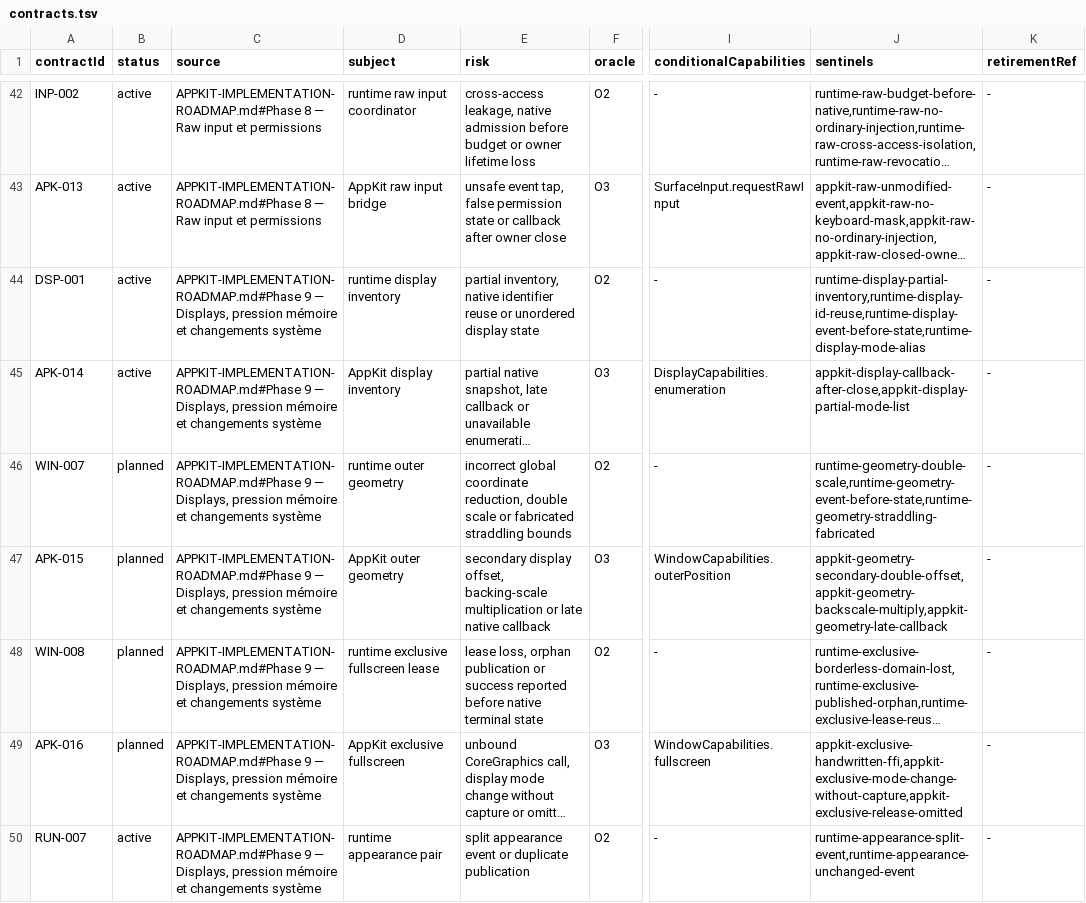
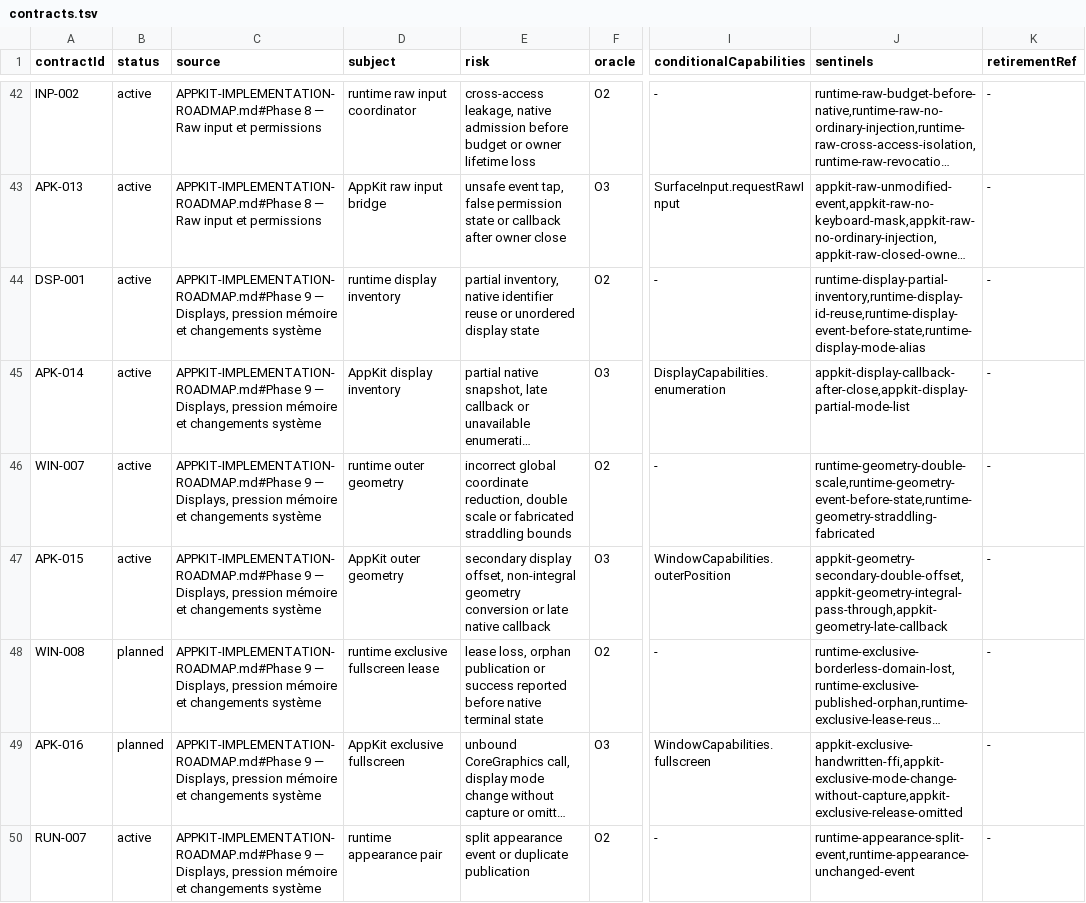
Before and after one commit to ygdrasil-io/poc-koreos, a TSV file: kadre/contracts/registry/contracts.tsv, drawn as a sheet; only a part is shown, gaps mark what is left out; long unchanged cells end in …; the diff names each change by its address in the sheet, - before the commit and + after, or states it on an @@ line.

Commit message:
feat(appkit): activate outer geometry contracts (#380)

```diff
--- a/kadre/contracts/registry/contracts.tsv
+++ b/kadre/contracts/registry/contracts.tsv
-B46:B47 (status): planned
+B46:B47 (status): active
-E47 (risk): …display offset, backing-scale multiplication or late…
+E47 (risk): …display offset, non-integral geometry conversion or late…
-J47 (sentinels): appkit-geometry-secondary-double-offset,appkit-geometry-backscale-multiply,appkit-geometry-late-callback
+J47 (sentinels): appkit-geometry-secondary-double-offset,appkit-geometry-integral-pass-through,appkit-geometry-late-callback
```
Also changed, not shown: kadre/backend/appkit/contracts/evidence.tsv, kadre/runtime/contracts/evidence.tsv, 10 other files.
